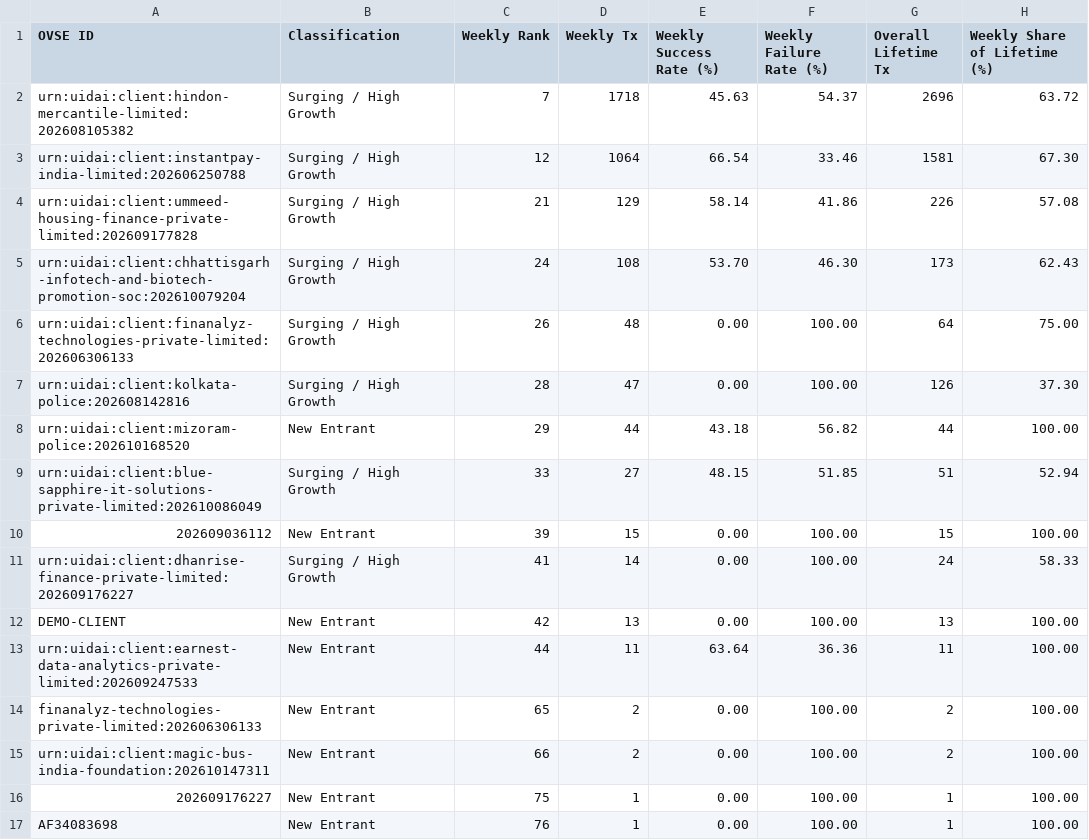
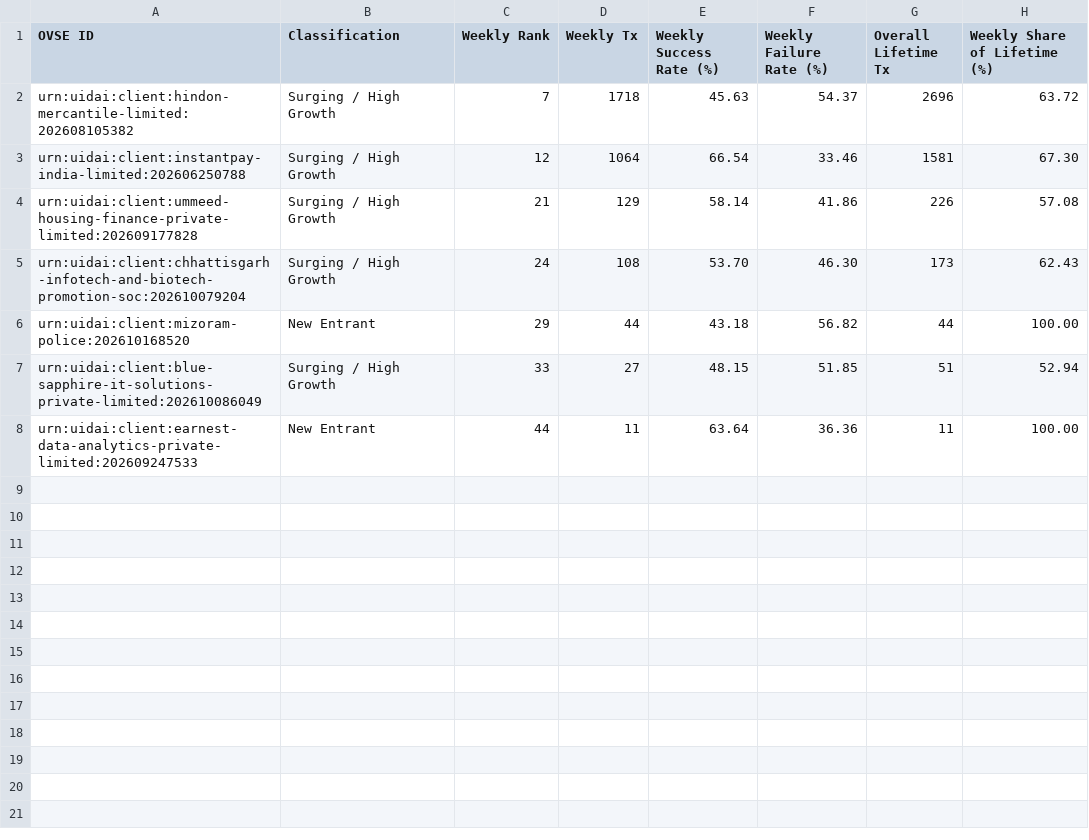
Before and after one commit to abee-narayan/OVSE-Dashboard, a CSV file: OVSE_New_and_Surging_Entrants.csv, drawn as a sheet.

Commit message:
Redesign executive dashboard UI across all tabs and update active OVSE definition (>=1 successful tx)

```diff
--- a/OVSE_New_and_Surging_Entrants.csv
+++ b/OVSE_New_and_Surging_Entrants.csv
@@ -5,13 +5,4 @@ urn:uidai:client:ummeed-housing-finance-private-limited:202609177828,Surging / H
 urn:uidai:client:chhattisgarh-infotech-and-biotech-promotion-soc:202610079204,Surging / High Growth,24,108,53.70,46.30,173,62.43
-urn:uidai:client:finanalyz-technologies-private-limited:202606306133,Surging / High Growth,26,48,0.00,100.00,64,75.00
-urn:uidai:client:kolkata-police:202608142816,Surging / High Growth,28,47,0.00,100.00,126,37.30
 urn:uidai:client:mizoram-police:202610168520,New Entrant,29,44,43.18,56.82,44,100.00
 urn:uidai:client:blue-sapphire-it-solutions-private-limited:202610086049,Surging / High Growth,33,27,48.15,51.85,51,52.94
-202609036112,New Entrant,39,15,0.00,100.00,15,100.00
-urn:uidai:client:dhanrise-finance-private-limited:202609176227,Surging / High Growth,41,14,0.00,100.00,24,58.33
-DEMO-CLIENT,New Entrant,42,13,0.00,100.00,13,100.00
 urn:uidai:client:earnest-data-analytics-private-limited:202609247533,New Entrant,44,11,63.64,36.36,11,100.00
-finanalyz-technologies-private-limited:202606306133,New Entrant,65,2,0.00,100.00,2,100.00
-urn:uidai:client:magic-bus-india-foundation:202610147311,New Entrant,66,2,0.00,100.00,2,100.00
-202609176227,New Entrant,75,1,0.00,100.00,1,100.00
-AF34083698,New Entrant,76,1,0.00,100.00,1,100.00
```
Also changed, not shown: OVSE_Error_Code_Analysis.csv, OVSE_Executive_Summary_Report.csv, 6 other files.
